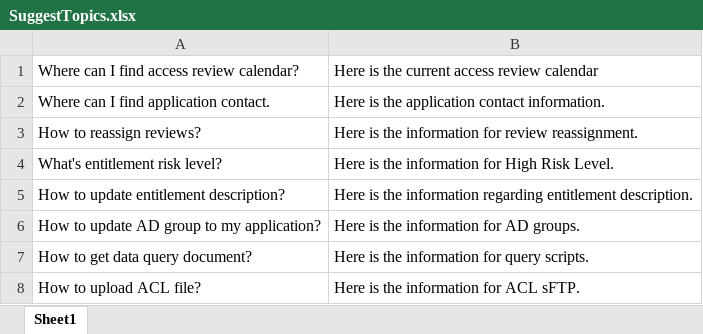
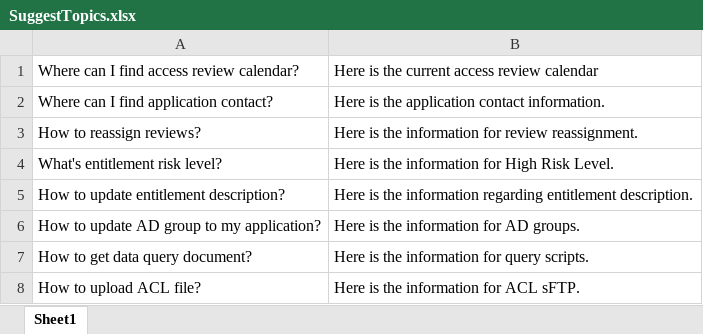
Before and after one commit to lichiehwei/TEST, an Excel workbook: SuggestTopics.xlsx, sheet Sheet1, drawn as a sheet; values as stored, in another font and other column widths than the file's, no borders; the diff names each change by its address in the sheet, - before the commit and + after, or states it on an @@ line.

Commit message:
Add files via upload

```diff
--- a/SuggestTopics.xlsx (sheet Sheet1)
+++ b/SuggestTopics.xlsx (sheet Sheet1)
-A2: Where can I find application contact.
+A2: Where can I find application contact?
```
